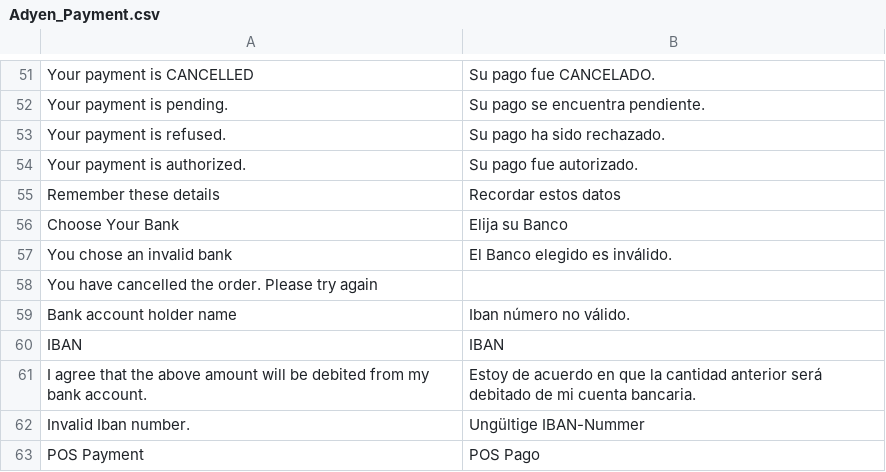
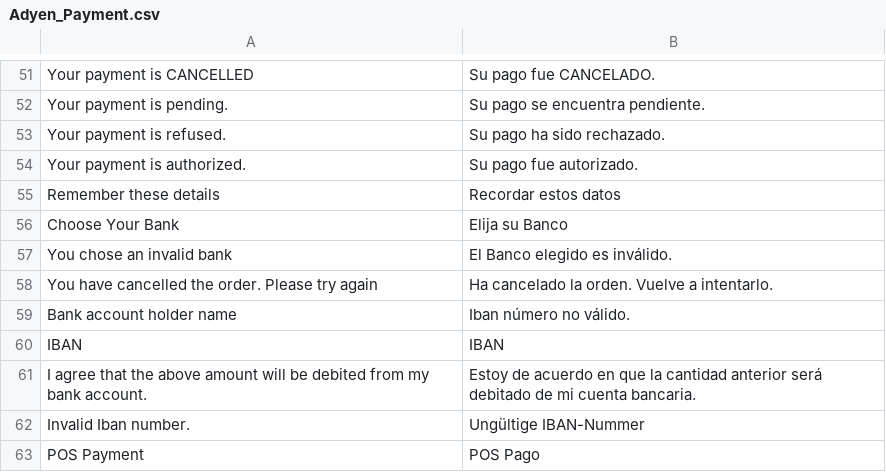
Before and after one commit to wardcapp/adyen-magento, a CSV file: app/locale/es_ES/Adyen_Payment.csv, drawn as a sheet; only a part is shown, gaps mark what is left out.

```diff
--- a/app/locale/es_ES/Adyen_Payment.csv
+++ b/app/locale/es_ES/Adyen_Payment.csv
@@ -57,3 +57,3 @@
 "You chose an invalid bank","El Banco elegido es inválido. "
-"You have cancelled the order. Please try again"
+"You have cancelled the order. Please try again","Ha cancelado la orden. Vuelve a intentarlo."
 "Bank account holder name","Iban número no válido."
```
Also changed, not shown: app/locale/fr_FR/Adyen_Payment.csv.
